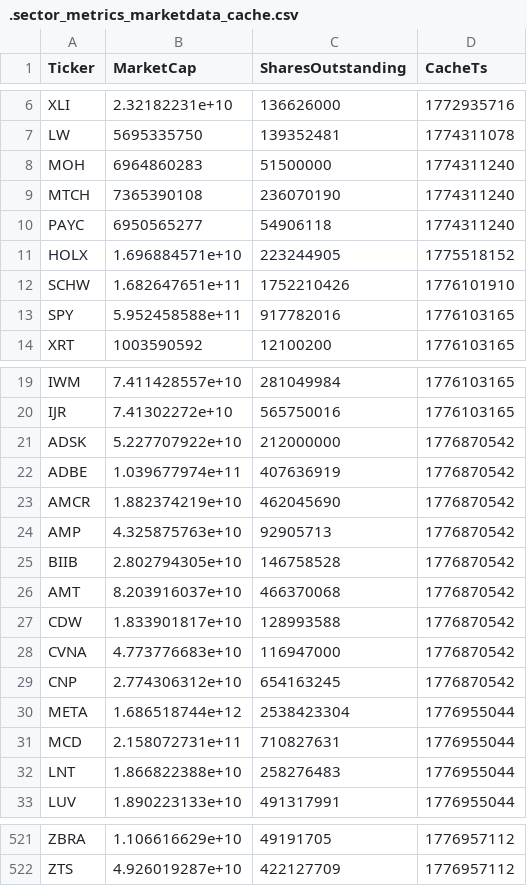
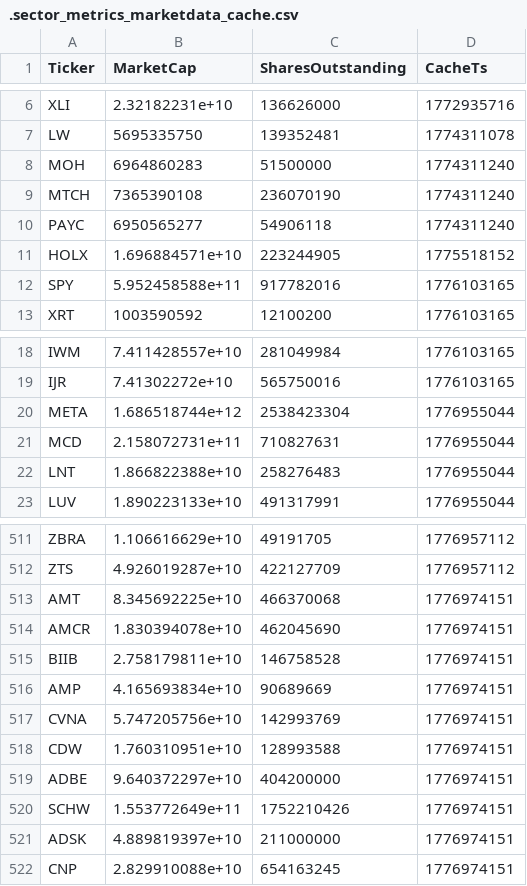
Before and after one commit to ShaivPandya/market-scripts, a CSV file: equities/sector_metrics/.sector_metrics_marketdata_cache.csv, drawn as a sheet; only a part is shown, gaps mark what is left out; removed rows and columns are numbered as before the commit, all else as after; the diff names each change by its address in the sheet, - before the commit and + after, or states it on an @@ line.

```diff
--- a/equities/sector_metrics/.sector_metrics_marketdata_cache.csv
+++ b/equities/sector_metrics/.sector_metrics_marketdata_cache.csv
-row 12: SCHW | 1.682647651e+11 | 1752210426 | 1776101910
-row 21: ADSK | 5.227707922e+10 | 212000000 | 1776870542
-row 22: ADBE | 1.039677974e+11 | 407636919 | 1776870542
-row 23: AMCR | 1.882374219e+10 | 462045690 | 1776870542
-row 24: AMP | 4.325875763e+10 | 92905713 | 1776870542
-row 25: BIIB | 2.802794305e+10 | 146758528 | 1776870542
-row 26: AMT | 8.203916037e+10 | 466370068 | 1776870542
-row 27: CDW | 1.833901817e+10 | 128993588 | 1776870542
-row 28: CVNA | 4.773776683e+10 | 116947000 | 1776870542
-row 29: CNP | 2.774306312e+10 | 654163245 | 1776870542
+row 513: AMT | 8.345692225e+10 | 466370068 | 1776974151
+row 514: AMCR | 1.830394078e+10 | 462045690 | 1776974151
+row 515: BIIB | 2.758179811e+10 | 146758528 | 1776974151
+row 516: AMP | 4.165693834e+10 | 90689669 | 1776974151
+row 517: CVNA | 5.747205756e+10 | 142993769 | 1776974151
+row 518: CDW | 1.760310951e+10 | 128993588 | 1776974151
+row 519: ADBE | 9.640372297e+10 | 404200000 | 1776974151
+row 520: SCHW | 1.553772649e+11 | 1752210426 | 1776974151
+row 521: ADSK | 4.889819397e+10 | 211000000 | 1776974151
+row 522: CNP | 2.829910088e+10 | 654163245 | 1776974151
```
Also changed, not shown: 1 other file.
